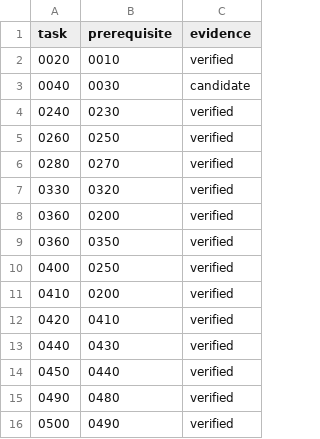
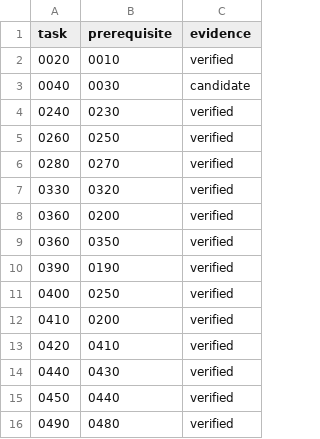
Before and after one commit to Robin-Goerlach/Automating_Unix_SysAdmin, a TSV file: install/debian-client/dependencies.tsv, drawn as a sheet; only a part is shown; the shorter side is filled out with more unchanged rows; the diff names each change by its address in the sheet, - before the commit and + after, or states it on an @@ line.

```diff
--- a/install/debian-client/dependencies.tsv
+++ b/install/debian-client/dependencies.tsv
+row 10: 0390 | 0190 | verified
```
Also changed, not shown: install/debian-client/checklist.tsv, 20 other files.
